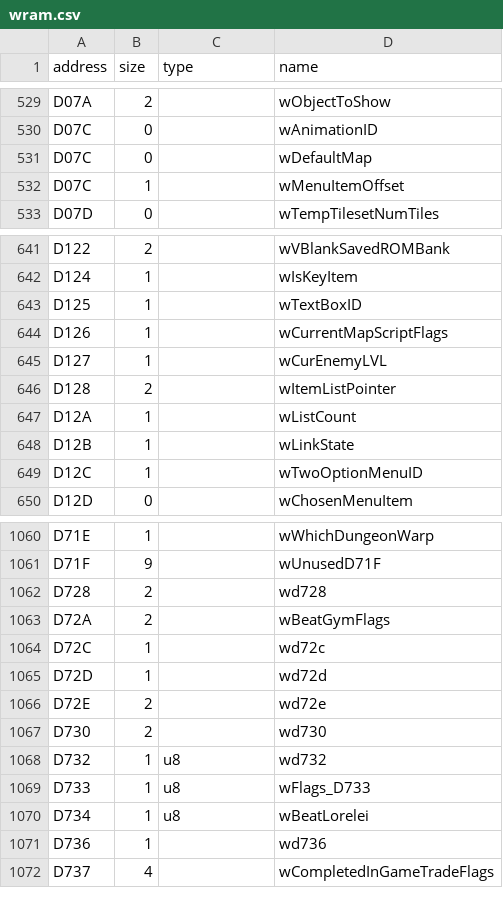
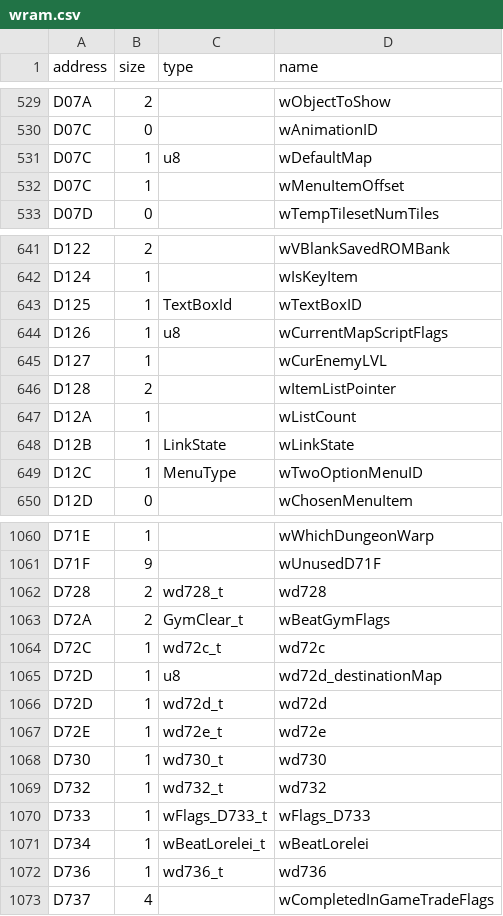
Before and after one commit to Helios-vmg/cppred, a CSV file: CodeGeneration/input/wram.csv, drawn as a sheet; only a part is shown, gaps mark what is left out; the diff covers the shown part only.

Commit message:
Updated WRAM file.

```diff
--- a/CodeGeneration/input/wram.csv
+++ b/CodeGeneration/input/wram.csv
@@ -530,3 +530,3 @@ D07A,2,,wObjectToShow
 D07C,0,,wAnimationID
-D07C,0,,wDefaultMap
+D07C,1,u8,wDefaultMap
 D07C,1,,wMenuItemOffset
@@ -642,4 +642,4 @@ D122,2,,wVBlankSavedROMBank
 D124,1,,wIsKeyItem
-D125,1,,wTextBoxID
-D126,1,,wCurrentMapScriptFlags
+D125,1,TextBoxId,wTextBoxID
+D126,1,u8,wCurrentMapScriptFlags
 D127,1,,wCurEnemyLVL
@@ -647,4 +647,4 @@ D128,2,,wItemListPointer
 D12A,1,,wListCount
-D12B,1,,wLinkState
-D12C,1,,wTwoOptionMenuID
+D12B,1,LinkState,wLinkState
+D12C,1,MenuType,wTwoOptionMenuID
 D12D,0,,wChosenMenuItem
@@ -1061,12 +1061,13 @@ D71E,1,,wWhichDungeonWarp
 D71F,9,,wUnusedD71F
-D728,2,,wd728
-D72A,2,,wBeatGymFlags
-D72C,1,,wd72c
-D72D,1,,wd72d
-D72E,2,,wd72e
-D730,2,,wd730
-D732,1,u8,wd732
-D733,1,u8,wFlags_D733
-D734,1,u8,wBeatLorelei
-D736,1,,wd736
+D728,2,wd728_t,wd728
+D72A,2,GymClear_t,wBeatGymFlags
+D72C,1,wd72c_t,wd72c
+D72D,1,u8,wd72d_destinationMap
+D72D,1,wd72d_t,wd72d
+D72E,1,wd72e_t,wd72e
+D730,1,wd730_t,wd730
+D732,1,wd732_t,wd732
+D733,1,wFlags_D733_t,wFlags_D733
+D734,1,wBeatLorelei_t,wBeatLorelei
+D736,1,wd736_t,wd736
 D737,4,,wCompletedInGameTradeFlags
```
Also changed, not shown: 8 edited cells elsewhere in this file.
